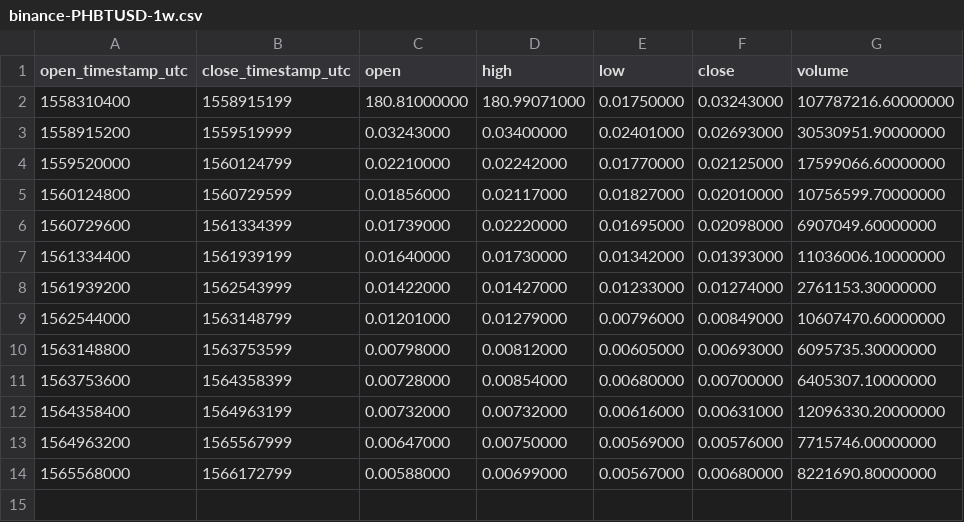
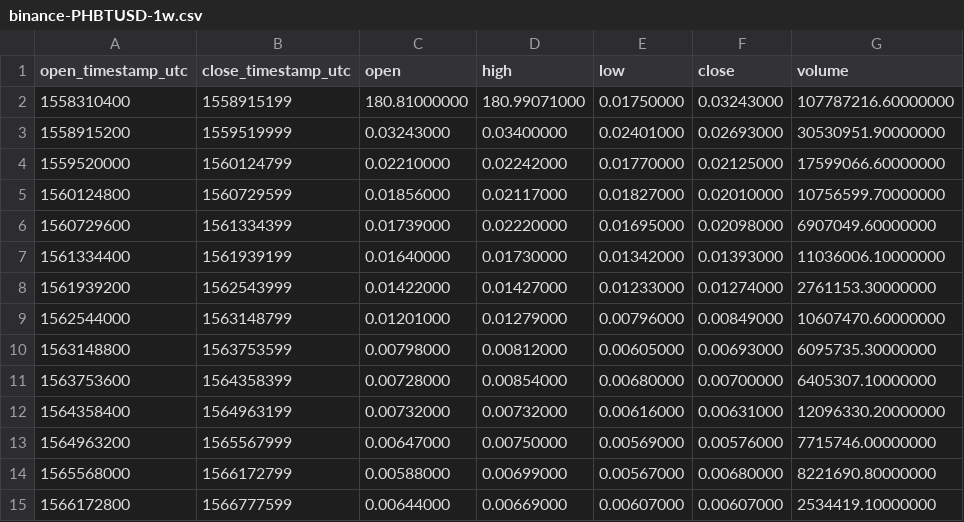
Before and after one commit to cryptobigbro/binance-PHBTUSD, a CSV file: binance-PHBTUSD-1w.csv, drawn as a sheet; the diff names each change by its address in the sheet, - before the commit and + after, or states it on an @@ line.

```diff
--- a/binance-PHBTUSD-1w.csv
+++ b/binance-PHBTUSD-1w.csv
+row 15: 1566172800 | 1566777599 | 0.00644000 | 0.00669000 | 0.00607000 | 0.00607000 | 2534419.10000000
```
Also changed, not shown: binance-PHBTUSD-1d.csv, binance-PHBTUSD-1h.csv.
